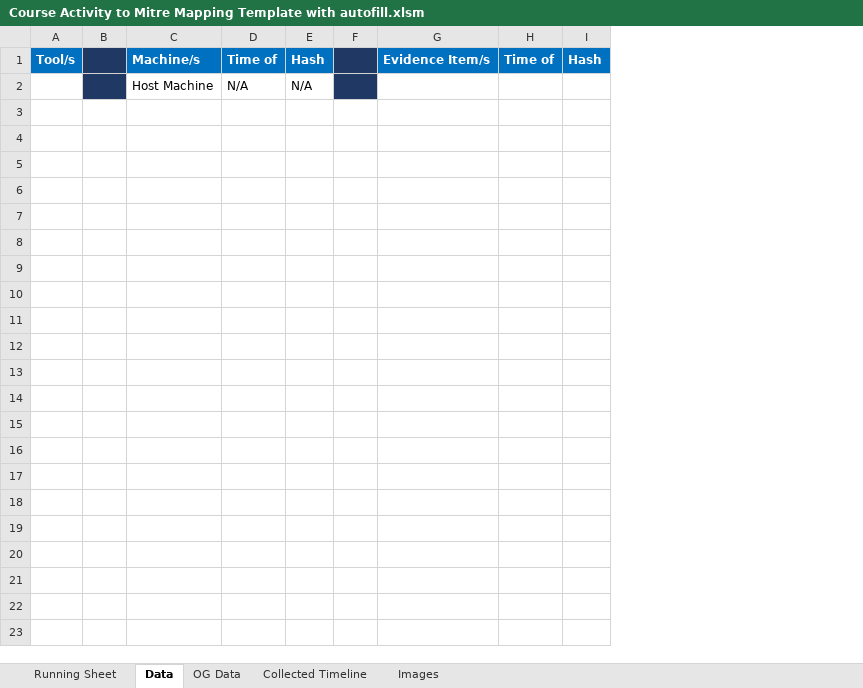
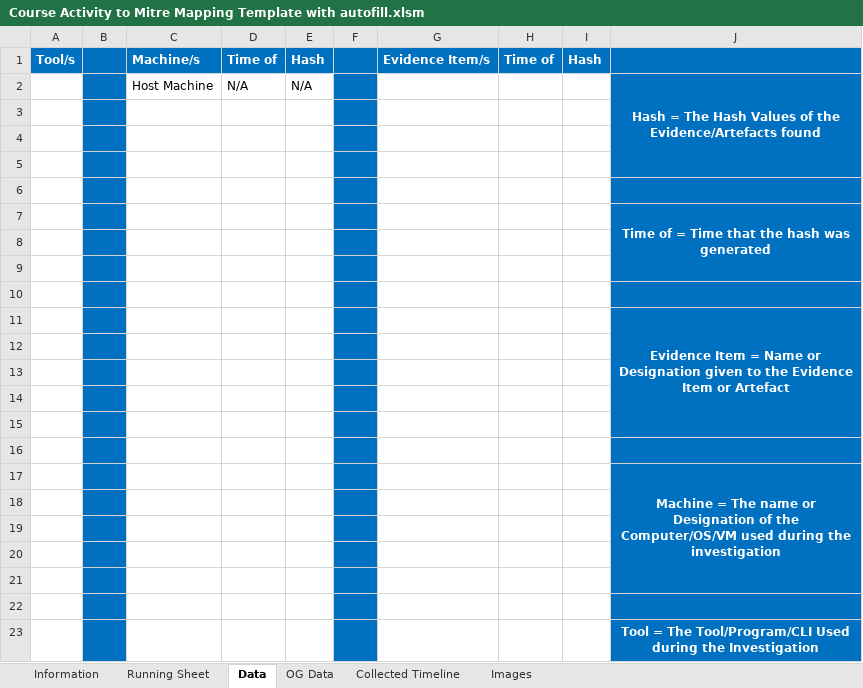
Before and after one commit to phallicy/007-unknown-aid, an Excel workbook: Second Half Aid/Course Activity to Mitre Mapping Template with autofill.xlsm, sheet Data, drawn as a sheet; values as stored, in another font and other column widths than the file's, no borders; the diff names each change by its address in the sheet, - before the commit and + after, or states it on an @@ line.

```diff
--- a/Second Half Aid/Course Activity to Mitre Mapping Template with autofill.xlsm (sheet Data)
+++ b/Second Half Aid/Course Activity to Mitre Mapping Template with autofill.xlsm (sheet Data)
+sheet tab: Information
+column J, row 2: Hash = The Hash Values of the Evidence/Artefacts found
-B1:B2 fill: #203864
+B1:B2 fill: #0070C0
-F1:F2 fill: #203864
+F1:F2 fill: #0070C0
+row 3: (empty)
+row 4: (empty)
+row 5: (empty)
+row 6: (empty)
+row 7:  |  |  |  |  |  |  |  |  | Time of = Time that the hash was generated
+row 8: (empty)
+row 9: (empty)
+row 10: (empty)
+row 11:  |  |  |  |  |  |  |  |  | Evidence Item = Name or Designation given to the Evidence Item or Artefact
+row 12: (empty)
+row 13: (empty)
+row 14: (empty)
+row 15: (empty)
+row 16: (empty)
+row 17:  |  |  |  |  |  |  |  |  | Machine = The name or Designation of the Computer/OS/VM used during the investigation
+row 18: (empty)
+row 19: (empty)
+row 20: (empty)
+row 21: (empty)
+row 22: (empty)
+row 23:  |  |  |  |  |  |  |  |  | Tool = The Tool/Program/CLI Used during the Investigation
```
Also changed, not shown: sheet Images, sheet Collected Timeline, sheet OG Data, charts or pictures.
